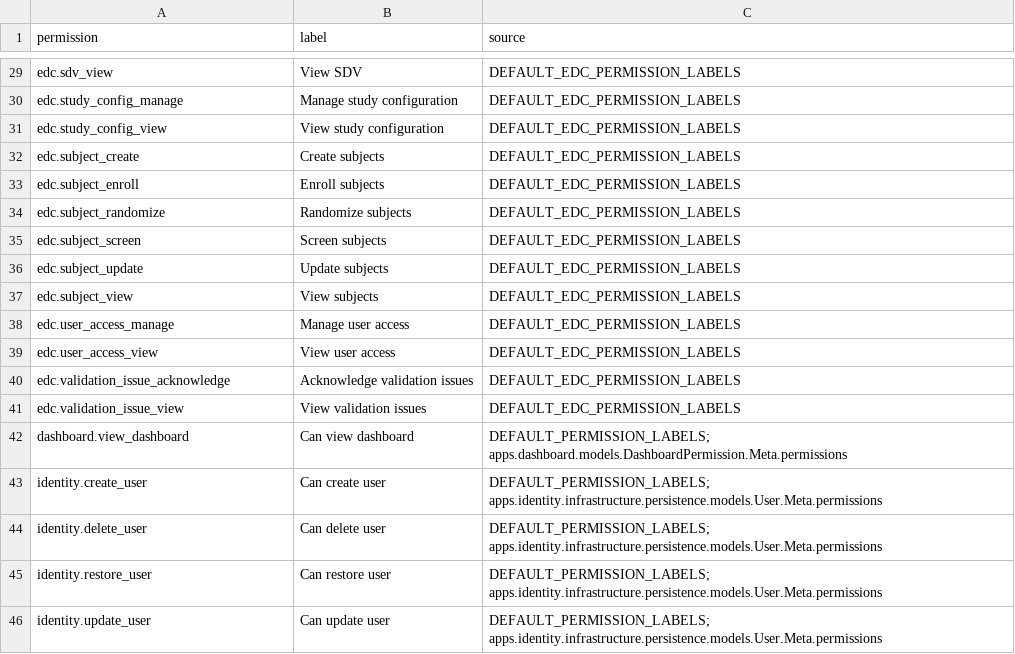
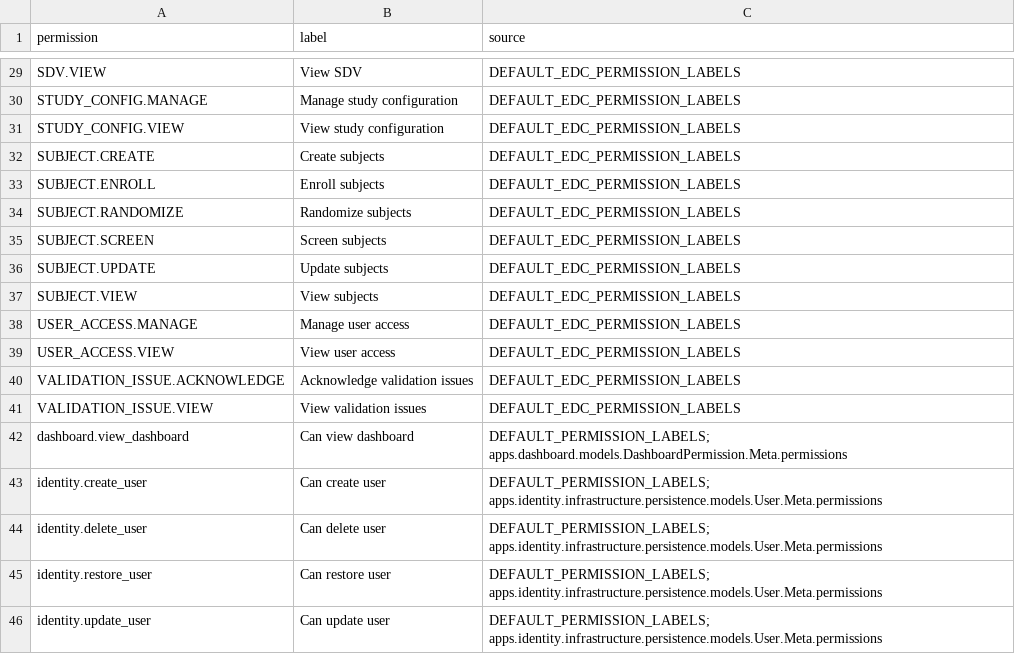
Before and after one commit to VangEDCian/Vanguardian, a CSV file: permissions.csv, drawn as a sheet; only a part is shown, gaps mark what is left out; the diff covers the shown part only; the diff names each change by its address in the sheet, - before the commit and + after, or states it on an @@ line.

```diff
--- a/permissions.csv
+++ b/permissions.csv
-A29 (permission): edc.sdv_view
+A29 (permission): SDV.VIEW
-A30 (permission): edc.study_config_manage
+A30 (permission): STUDY_CONFIG.MANAGE
-A31 (permission): edc.study_config_view
+A31 (permission): STUDY_CONFIG.VIEW
-A32 (permission): edc.subject_create
+A32 (permission): SUBJECT.CREATE
-A33 (permission): edc.subject_enroll
+A33 (permission): SUBJECT.ENROLL
-A34 (permission): edc.subject_randomize
+A34 (permission): SUBJECT.RANDOMIZE
-A35 (permission): edc.subject_screen
+A35 (permission): SUBJECT.SCREEN
-A36 (permission): edc.subject_update
+A36 (permission): SUBJECT.UPDATE
-A37 (permission): edc.subject_view
+A37 (permission): SUBJECT.VIEW
-A38 (permission): edc.user_access_manage
+A38 (permission): USER_ACCESS.MANAGE
-A39 (permission): edc.user_access_view
+A39 (permission): USER_ACCESS.VIEW
-A40 (permission): edc.validation_issue_acknowledge
+A40 (permission): VALIDATION_ISSUE.ACKNOWLEDGE
-A41 (permission): edc.validation_issue_view
+A41 (permission): VALIDATION_ISSUE.VIEW
```
Also changed, not shown: 27 edited cells elsewhere in this file, 11 other files.
